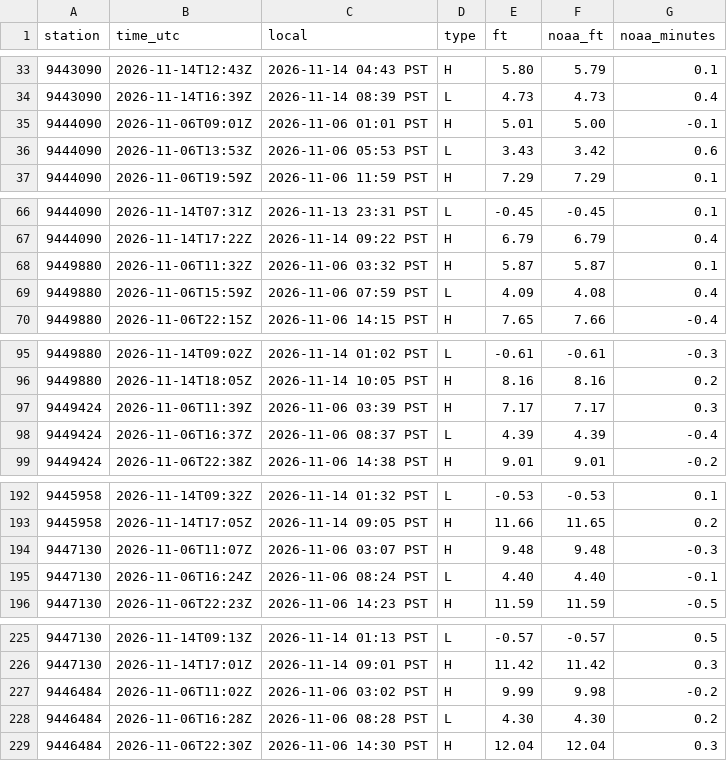
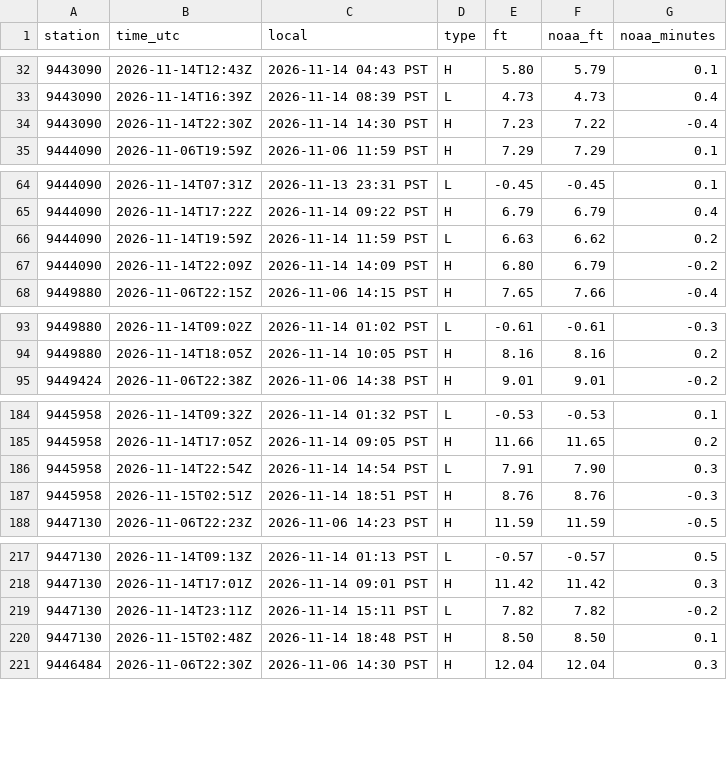
Before and after one commit to bdgroves/puget-tides, a CSV file: hilo.csv, drawn as a sheet; only a part is shown, gaps mark what is left out; the diff covers the shown part only.

```diff
--- a/hilo.csv
+++ b/hilo.csv
@@ -34,4 +33,3 @@ station,time_utc,local,type,ft,noaa_ft,noaa_minutes
 9443090,2026-11-14T16:39Z,2026-11-14 08:39 PST,L,4.73,4.73,0.4
-9444090,2026-11-06T09:01Z,2026-11-06 01:01 PST,H,5.01,5.00,-0.1
-9444090,2026-11-06T13:53Z,2026-11-06 05:53 PST,L,3.43,3.42,0.6
+9443090,2026-11-14T22:30Z,2026-11-14 14:30 PST,H,7.23,7.22,-0.4
 9444090,2026-11-06T19:59Z,2026-11-06 11:59 PST,H,7.29,7.29,0.1
@@ -67,4 +65,4 @@ station,time_utc,local,type,ft,noaa_ft,noaa_minutes
 9444090,2026-11-14T17:22Z,2026-11-14 09:22 PST,H,6.79,6.79,0.4
-9449880,2026-11-06T11:32Z,2026-11-06 03:32 PST,H,5.87,5.87,0.1
-9449880,2026-11-06T15:59Z,2026-11-06 07:59 PST,L,4.09,4.08,0.4
+9444090,2026-11-14T19:59Z,2026-11-14 11:59 PST,L,6.63,6.62,0.2
+9444090,2026-11-14T22:09Z,2026-11-14 14:09 PST,H,6.80,6.79,-0.2
 9449880,2026-11-06T22:15Z,2026-11-06 14:15 PST,H,7.65,7.66,-0.4
@@ -96,4 +94,2 @@ station,time_utc,local,type,ft,noaa_ft,noaa_minutes
 9449880,2026-11-14T18:05Z,2026-11-14 10:05 PST,H,8.16,8.16,0.2
-9449424,2026-11-06T11:39Z,2026-11-06 03:39 PST,H,7.17,7.17,0.3
-9449424,2026-11-06T16:37Z,2026-11-06 08:37 PST,L,4.39,4.39,-0.4
 9449424,2026-11-06T22:38Z,2026-11-06 14:38 PST,H,9.01,9.01,-0.2
@@ -193,4 +185,4 @@ station,time_utc,local,type,ft,noaa_ft,noaa_minutes
 9445958,2026-11-14T17:05Z,2026-11-14 09:05 PST,H,11.66,11.65,0.2
-9447130,2026-11-06T11:07Z,2026-11-06 03:07 PST,H,9.48,9.48,-0.3
-9447130,2026-11-06T16:24Z,2026-11-06 08:24 PST,L,4.40,4.40,-0.1
+9445958,2026-11-14T22:54Z,2026-11-14 14:54 PST,L,7.91,7.90,0.3
+9445958,2026-11-15T02:51Z,2026-11-14 18:51 PST,H,8.76,8.76,-0.3
 9447130,2026-11-06T22:23Z,2026-11-06 14:23 PST,H,11.59,11.59,-0.5
@@ -226,4 +218,4 @@ station,time_utc,local,type,ft,noaa_ft,noaa_minutes
 9447130,2026-11-14T17:01Z,2026-11-14 09:01 PST,H,11.42,11.42,0.3
-9446484,2026-11-06T11:02Z,2026-11-06 03:02 PST,H,9.99,9.98,-0.2
-9446484,2026-11-06T16:28Z,2026-11-06 08:28 PST,L,4.30,4.30,0.2
+9447130,2026-11-14T23:11Z,2026-11-14 15:11 PST,L,7.82,7.82,-0.2
+9447130,2026-11-15T02:48Z,2026-11-14 18:48 PST,H,8.50,8.50,0.1
 9446484,2026-11-06T22:30Z,2026-11-06 14:30 PST,H,12.04,12.04,0.3
```
Also changed, not shown: 2 added rows and 5 removed rows elsewhere in this file, datums.csv, harcon.csv, 7 other files.
